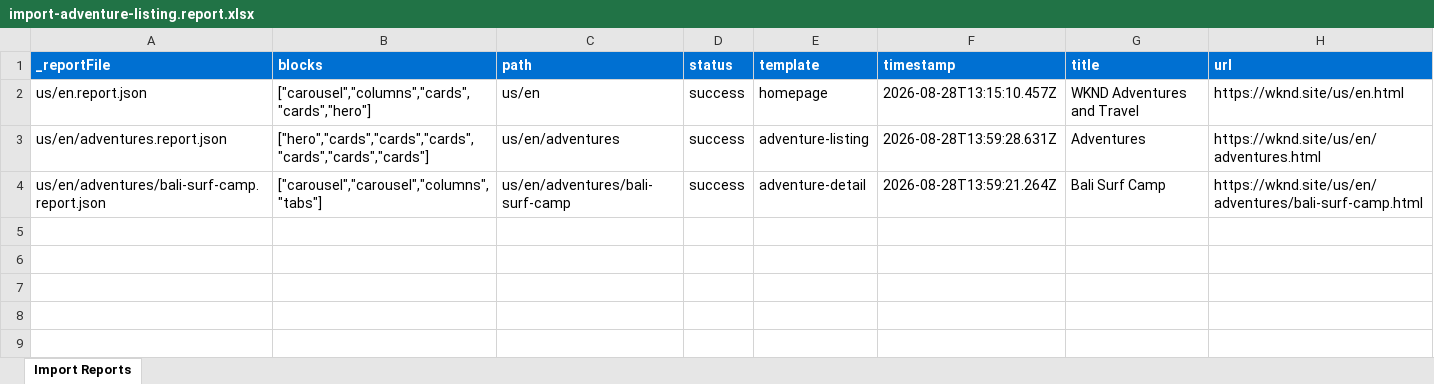
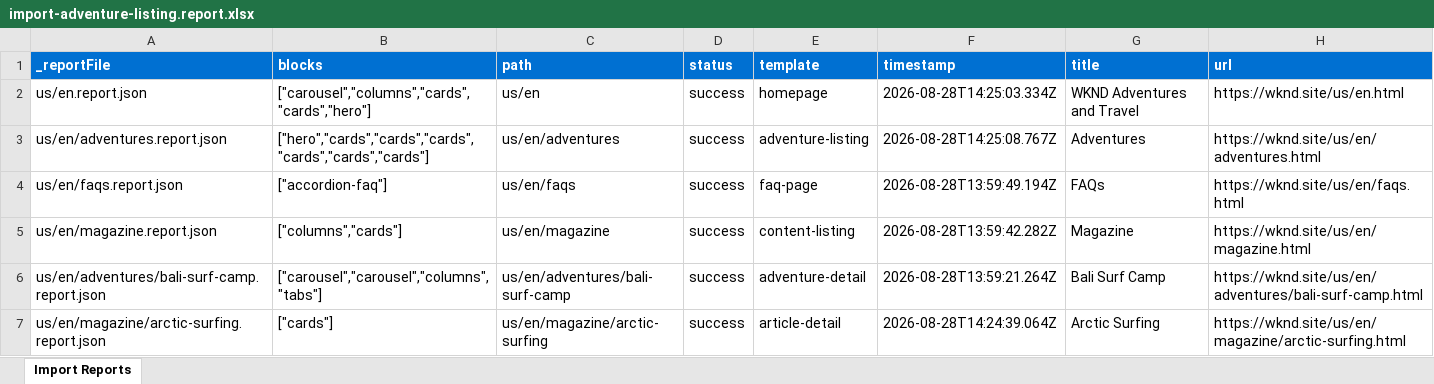
Before and after one commit to bhap2/eds-capstone, an Excel workbook: tools/importer/reports/import-adventure-listing.report.xlsx, sheet Import Reports, drawn as a sheet; values as stored, in another font and other column widths than the file's, no borders; the diff names each change by its address in the sheet, - before the commit and + after, or states it on an @@ line.

```diff
--- a/tools/importer/reports/import-adventure-listing.report.xlsx (sheet Import Reports)
+++ b/tools/importer/reports/import-adventure-listing.report.xlsx (sheet Import Reports)
-F2 (timestamp): 2026-08-28T13:15:10.457Z
+F2 (timestamp): 2026-08-28T14:25:03.334Z
-F3 (timestamp): 2026-08-28T13:59:28.631Z
+F3 (timestamp): 2026-08-28T14:25:08.767Z
+row 4: us/en/faqs.report.json | ["accordion-faq"] | us/en/faqs | success | faq-page | 2026-08-28T13:59:49.194Z | FAQs | https://wknd.site/us/en/faqs.html
+row 5: us/en/magazine.report.json | ["columns","cards"] | us/en/magazine | success | content-listing | 2026-08-28T13:59:42.282Z | Magazine | https://wknd.site/us/en/magazine.html
+row 7: us/en/magazine/arctic-surfing.report.json | ["cards"] | us/en/magazine/arctic-surfing | success | article-detail | 2026-08-28T14:24:39.064Z | Arctic Surfing | https://wknd.site/us/en/magazine/arctic-surfing.html
```
Also changed, not shown: tools/importer/reports/import-article-detail.report.xlsx, tools/importer/reports/import-content-listing.report.xlsx, 11 other files.
